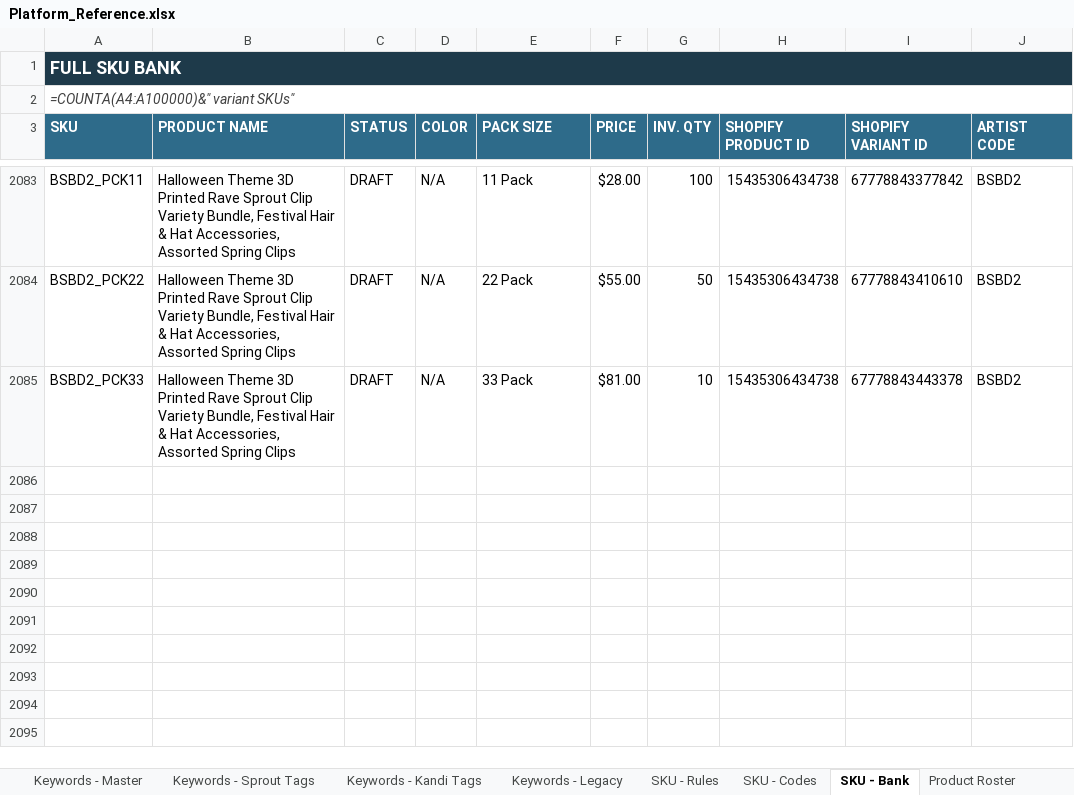
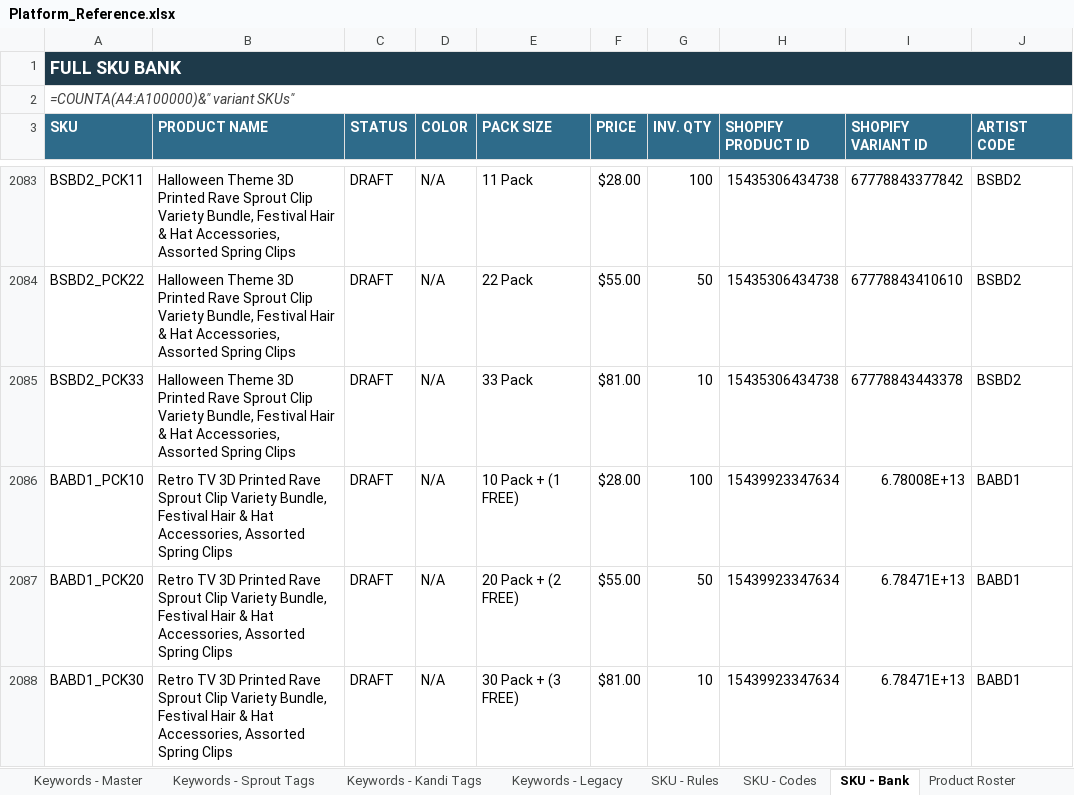
Before and after one commit to meowyoudoin-92/product-listings, an Excel workbook: Platform_Reference.xlsx, sheet SKU - Bank, drawn as a sheet; only a part is shown, gaps mark what is left out; values as stored, in another font and other column widths than the file's, no borders; formulas without a stored value are shown as written; conditional formats and table styles not drawn; the diff names each change by its address in the sheet, - before the commit and + after, or states it on an @@ line.

```diff
--- a/Platform_Reference.xlsx (sheet SKU - Bank)
+++ b/Platform_Reference.xlsx (sheet SKU - Bank)
+row 2086: BABD1_PCK10 | Retro TV 3D Printed Rave Sprout Clip Variety Bundle, Festival Hair & Hat Accessories, Assorted Spring Clips | DRAFT | N/A | 10 Pack + (1 FREE) | $28.00 | 100 | 15439923347634 | 6.78008E+13 | BABD1
+row 2087: BABD1_PCK20 | Retro TV 3D Printed Rave Sprout Clip Variety Bundle, Festival Hair & Hat Accessories, Assorted Spring Clips | DRAFT | N/A | 20 Pack + (2 FREE) | $55.00 | 50 | 15439923347634 | 6.78471E+13 | BABD1
+row 2088: BABD1_PCK30 | Retro TV 3D Printed Rave Sprout Clip Variety Bundle, Festival Hair & Hat Accessories, Assorted Spring Clips | DRAFT | N/A | 30 Pack + (3 FREE) | $81.00 | 10 | 15439923347634 | 6.78471E+13 | BABD1
```
Also changed, not shown: sheet Product Roster, sheet SKU - Codes, 1 other file.
